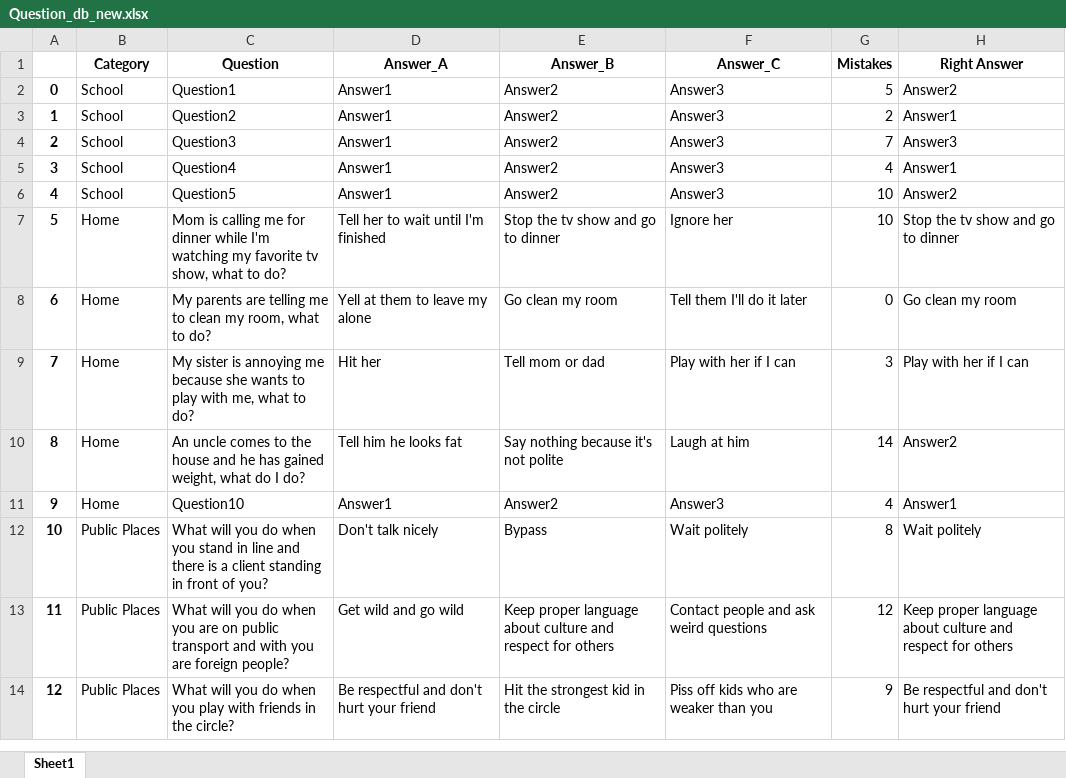
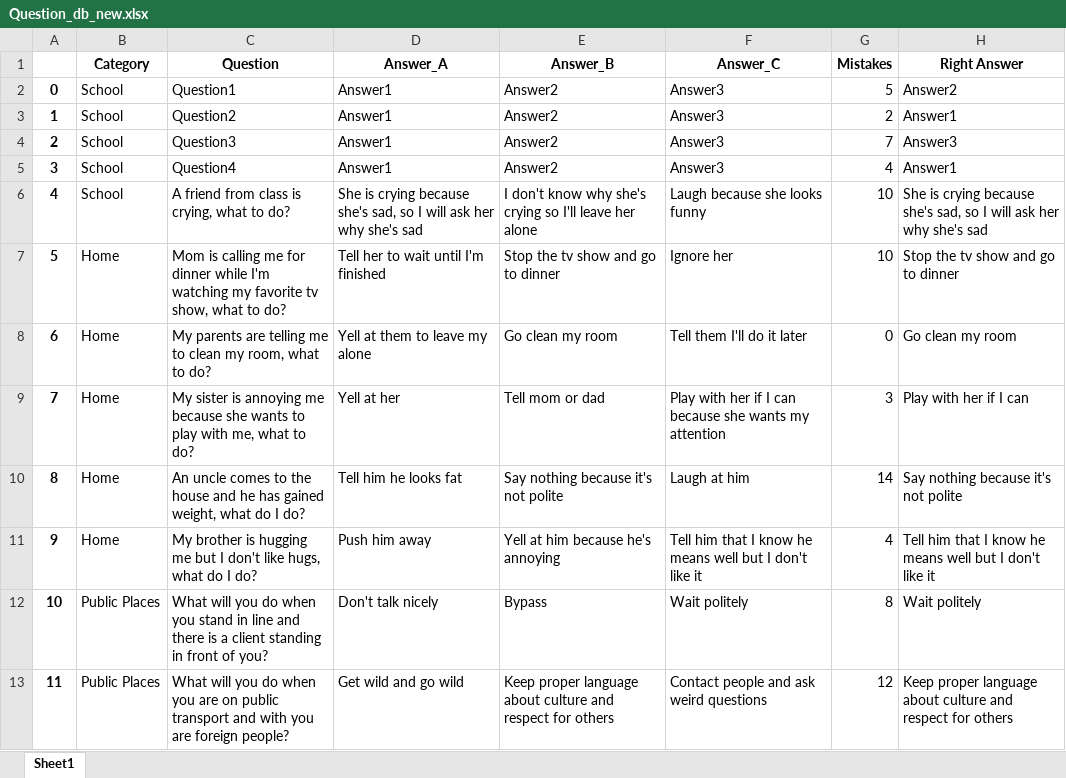
Before and after one commit to amit9530/Stark_Industries, an Excel workbook: Question_db_new.xlsx, sheet Sheet1, drawn as a sheet; only a part is shown; the shorter side is filled out with more unchanged rows; values as stored, in another font and other column widths than the file's, no borders; the diff names each change by its address in the sheet, - before the commit and + after, or states it on an @@ line.

Commit message:
adding question to data base

```diff
--- a/Question_db_new.xlsx (sheet Sheet1)
+++ b/Question_db_new.xlsx (sheet Sheet1)
-C6 (Question): Question5
+C6 (Question): A friend from class is crying, what to do?
-D6 (Answer_A): Answer1
+D6 (Answer_A): She is crying because she's sad, so I will ask her why she's sad
-E6 (Answer_B): Answer2
+E6 (Answer_B): I don't know why she's crying so I'll leave her alone
-F6 (Answer_C): Answer3
+F6 (Answer_C): Laugh because she looks funny
-H6 (Right Answer): Answer2
+H6 (Right Answer): She is crying because she's sad, so I will ask her why she's sad
-D9 (Answer_A): Hit her
+D9 (Answer_A): Yell at her
-F9 (Answer_C): Play with her if I can
+F9 (Answer_C): Play with her if I can because she wants my attention
-H10 (Right Answer): Answer2
+H10 (Right Answer): Say nothing because it's not polite
-C11 (Question): Question10
+C11 (Question): My brother is hugging me but I don't like hugs, what do I do?
-D11 (Answer_A): Answer1
+D11 (Answer_A): Push him away
-E11 (Answer_B): Answer2
+E11 (Answer_B): Yell at him because he's annoying
-F11 (Answer_C): Answer3
+F11 (Answer_C): Tell him that I know he means well but I don't like it
-H11 (Right Answer): Answer1
+H11 (Right Answer): Tell him that I know he means well but I don't like it
```
